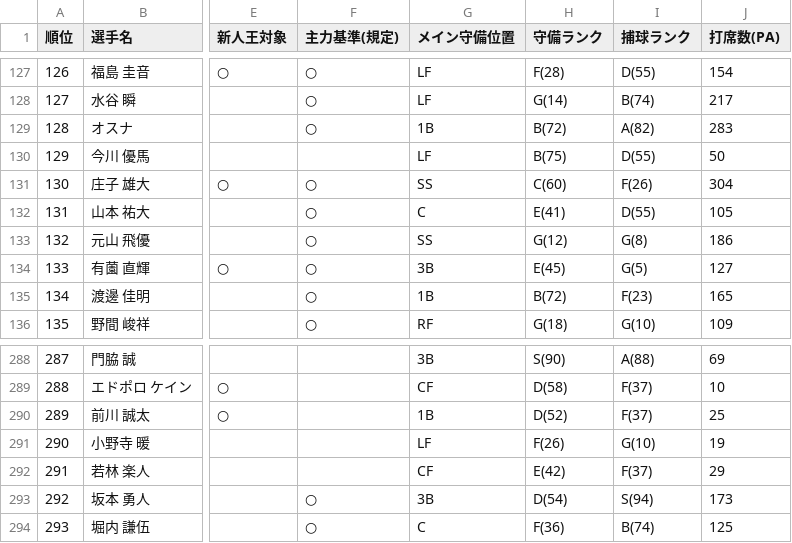
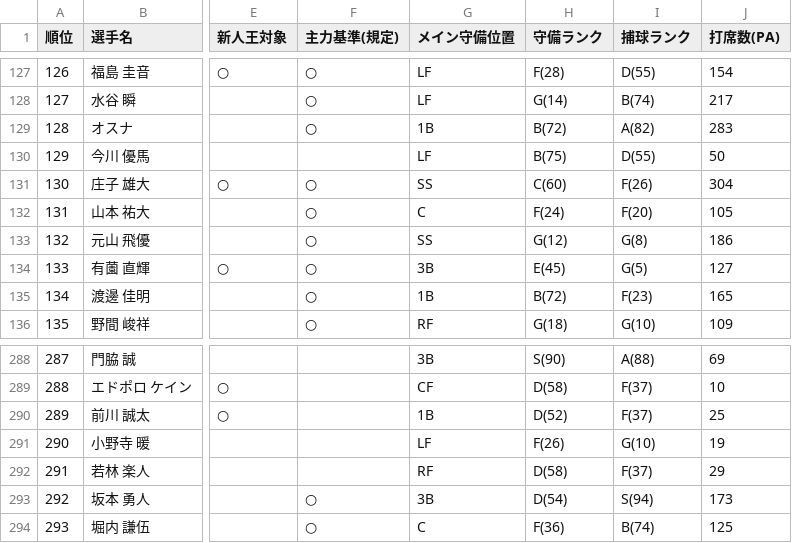
Before and after one commit to kotowaru6949-debug/-baseball-dashboard-2026, a CSV file: hitters_top_2026_pawapro.csv, drawn as a sheet; only a part is shown, gaps mark what is left out; the diff names each change by its address in the sheet, - before the commit and + after, or states it on an @@ line.

```diff
--- a/hitters_top_2026_pawapro.csv
+++ b/hitters_top_2026_pawapro.csv
-H132 (守備ランク): E(41)
+H132 (守備ランク): F(24)
-I132 (捕球ランク): D(55)
+I132 (捕球ランク): F(20)
-G292 (メイン守備位置): CF
+G292 (メイン守備位置): RF
-H292 (守備ランク): E(42)
+H292 (守備ランク): D(58)
```
Also changed, not shown: hitters_farm_2026_pawapro.csv, team_position_war_farm_2026.csv, 3 other files.
